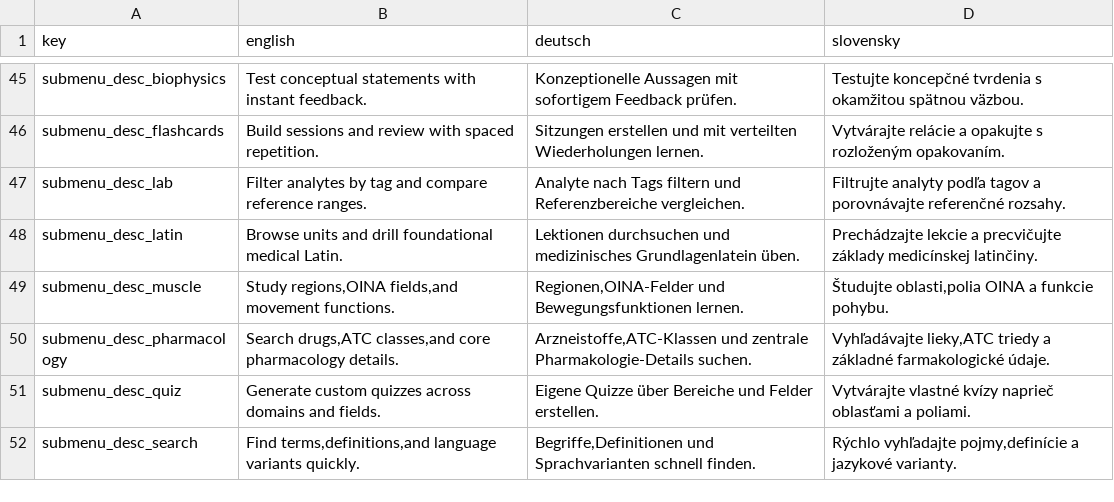
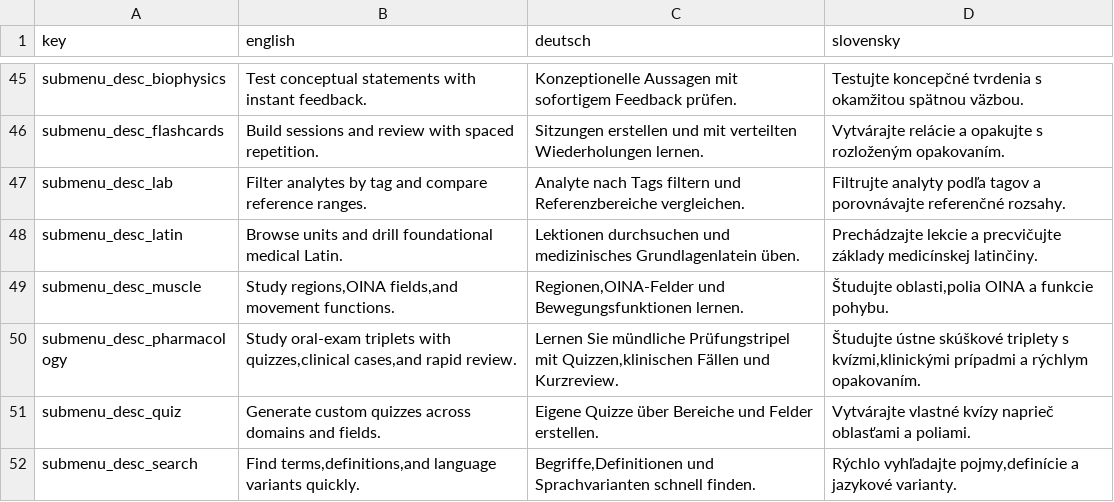
Before and after one commit to MedicalDictionaryJLF/MedicalDictionaryJLF, a CSV file: data/app_language/app_translations.csv, drawn as a sheet; only a part is shown, gaps mark what is left out.

Commit message:
Pharma update

```diff
--- a/data/app_language/app_translations.csv
+++ b/data/app_language/app_translations.csv
@@ -49,3 +49,3 @@ submenu_desc_latin;Browse units and drill foundational medical Latin.;Lektionen
 submenu_desc_muscle;Study regions,OINA fields,and movement functions.;Regionen,OINA-Felder und Bewegungsfunktionen lernen.;Študujte oblasti,polia OINA a funkcie pohybu.;
-submenu_desc_pharmacology;Search drugs,ATC classes,and core pharmacology details.;Arzneistoffe,ATC-Klassen und zentrale Pharmakologie-Details suchen.;Vyhľadávajte lieky,ATC triedy a základné farmakologické údaje.;
+submenu_desc_pharmacology;Study oral-exam triplets with quizzes,clinical cases,and rapid review.;Lernen Sie mündliche Prüfungstripel mit Quizzen,klinischen Fällen und Kurzreview.;Študujte ústne skúškové triplety s kvízmi,klinickými prípadmi a rýchlym opakovaním.;
 submenu_desc_quiz;Generate custom quizzes across domains and fields.;Eigene Quizze über Bereiche und Felder erstellen.;Vytvárajte vlastné kvízy naprieč oblasťami a poliami.;
```
Also changed, not shown: 8 other files.
